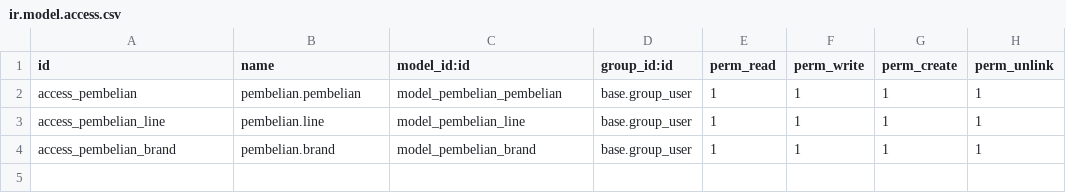
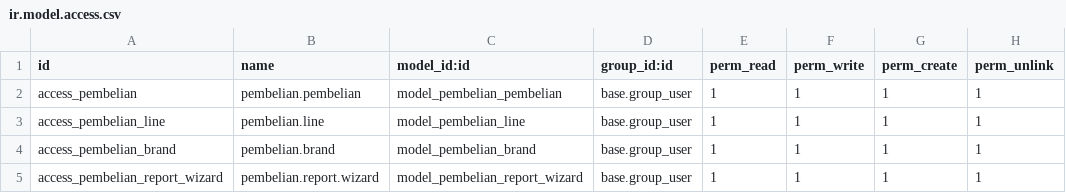
Before and after one commit to adrianramadhan/learning-odoo, a CSV file: addons/pembelian/security/ir.model.access.csv, drawn as a sheet; the diff names each change by its address in the sheet, - before the commit and + after, or states it on an @@ line.

Commit message:
feat: report wizard view

```diff
--- a/addons/pembelian/security/ir.model.access.csv
+++ b/addons/pembelian/security/ir.model.access.csv
+row 5: access_pembelian_report_wizard | pembelian.report.wizard | model_pembelian_report_wizard | base.group_user | 1 | 1 | 1 | 1
```
Also changed, not shown: 4 other files.
